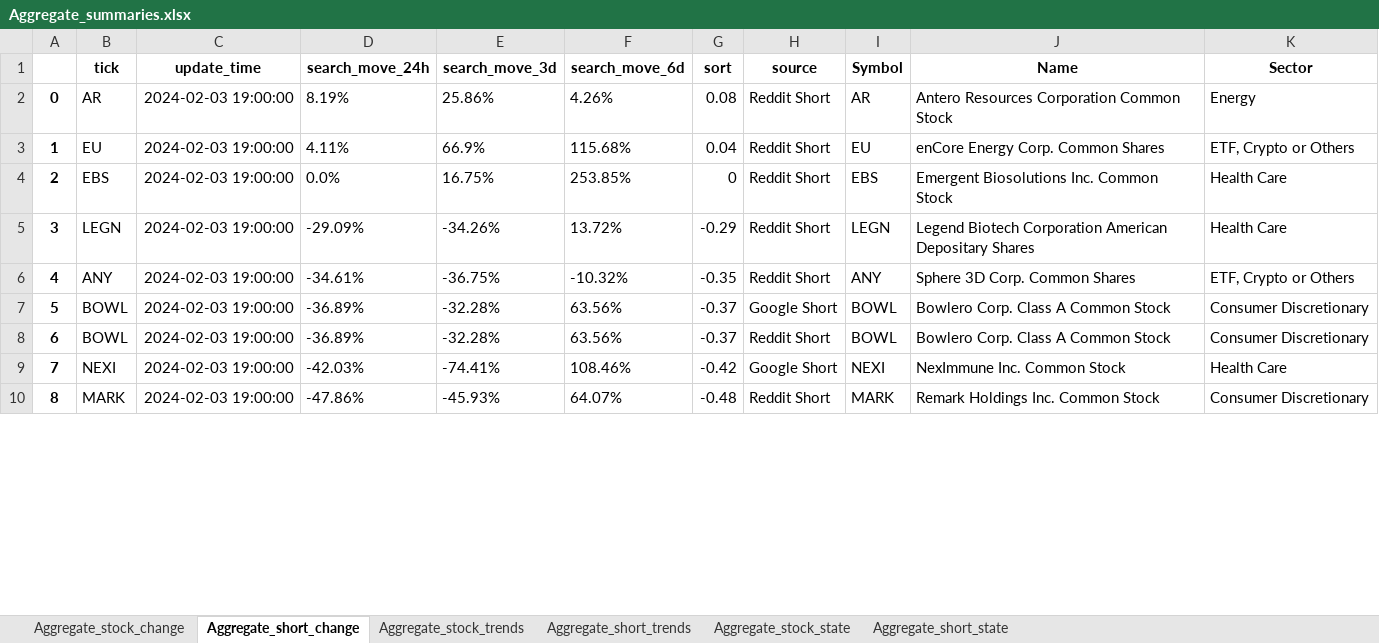
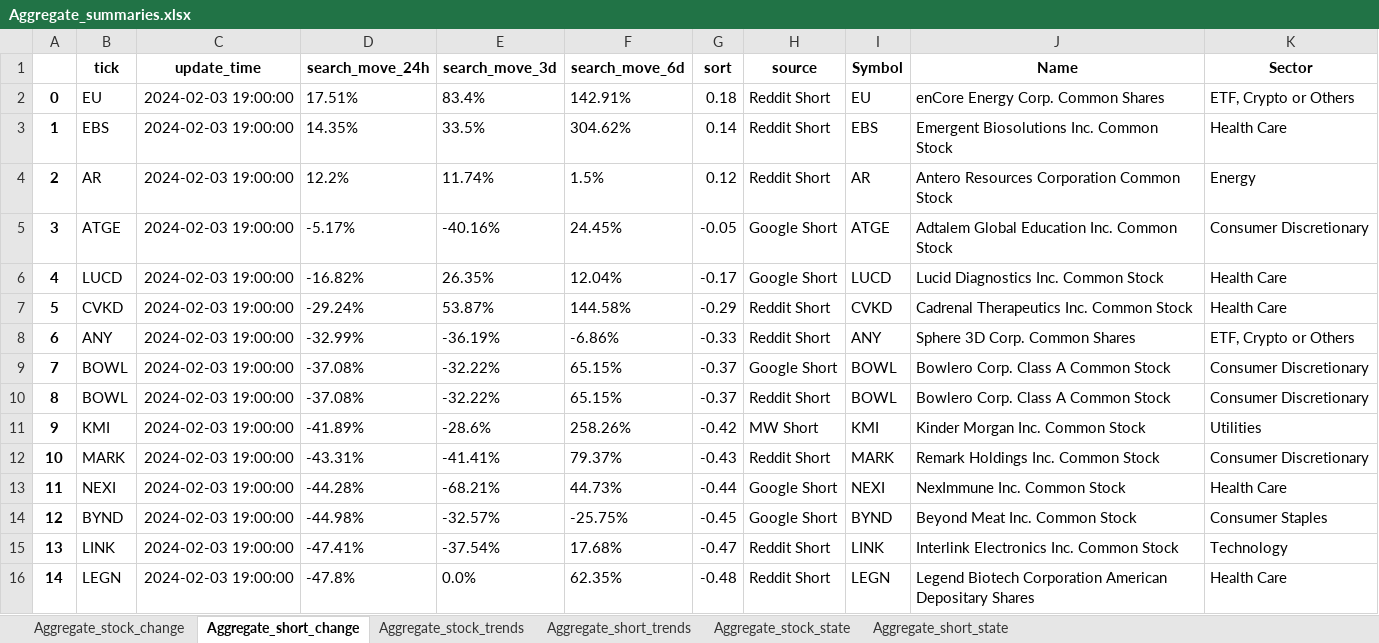
Before and after one commit to datasciencetemple/Trends, an Excel workbook: Aggregate_summaries.xlsx, sheet Aggregate_short_change, drawn as a sheet; only a part is shown; values as stored, in another font and other column widths than the file's, no borders; removed rows and columns are numbered as before the commit, all else as after; the diff covers the shown part only; the diff names each change by its address in the sheet, - before the commit and + after, or states it on an @@ line.

```diff
--- a/Aggregate_summaries.xlsx (sheet Aggregate_short_change)
+++ b/Aggregate_summaries.xlsx (sheet Aggregate_short_change)
-row 2: 0 | AR | 2024-02-03 19:00:00 | 8.19% | 25.86% | 4.26% | 0.08 | Reddit Short | AR | Antero Resources Corporation Common Stock | Energy
@@ column A renumbered from row 2 down @@
-D2 (search_move_24h): 4.11%
+D2 (search_move_24h): 17.51%
-E2 (search_move_3d): 66.9%
+E2 (search_move_3d): 83.4%
-F2 (search_move_6d): 115.68%
+F2 (search_move_6d): 142.91%
-G2 (sort): 0.04
+G2 (sort): 0.18
-D3 (search_move_24h): 0.0%
+D3 (search_move_24h): 14.35%
-E3 (search_move_3d): 16.75%
+E3 (search_move_3d): 33.5%
-F3 (search_move_6d): 253.85%
+F3 (search_move_6d): 304.62%
-G3 (sort): 0
+G3 (sort): 0.14
-row 5: 3 | LEGN | 2024-02-03 19:00:00 | -29.09% | -34.26% | 13.72% | -0.29 | Reddit Short | LEGN | Legend Biotech Corporation American Depositary Shares | Health Care
+row 4: 2 | AR | 2024-02-03 19:00:00 | 12.2% | 11.74% | 1.5% | 0.12 | Reddit Short | AR | Antero Resources Corporation Common Stock | Energy
+row 5: 3 | ATGE | 2024-02-03 19:00:00 | -5.17% | -40.16% | 24.45% | -0.05 | Google Short | ATGE | Adtalem Global Education Inc. Common Stock | Consumer Discretionary
+row 6: 4 | LUCD | 2024-02-03 19:00:00 | -16.82% | 26.35% | 12.04% | -0.17 | Google Short | LUCD | Lucid Diagnostics Inc. Common Stock | Health Care
+row 7: 5 | CVKD | 2024-02-03 19:00:00 | -29.24% | 53.87% | 144.58% | -0.29 | Reddit Short | CVKD | Cadrenal Therapeutics Inc. Common Stock | Health Care
-D8 (search_move_24h): -34.61%
+D8 (search_move_24h): -32.99%
-E8 (search_move_3d): -36.75%
+E8 (search_move_3d): -36.19%
-F8 (search_move_6d): -10.32%
+F8 (search_move_6d): -6.86%
-G8 (sort): -0.35
+G8 (sort): -0.33
-D9:D10 (search_move_24h): -36.89%
+D9:D10 (search_move_24h): -37.08%
-E9:E10 (search_move_3d): -32.28%
+E9:E10 (search_move_3d): -32.22%
-F9:F10 (search_move_6d): 63.56%
+F9:F10 (search_move_6d): 65.15%
-row 9: 7 | NEXI | 2024-02-03 19:00:00 | -42.03% | -74.41% | 108.46% | -0.42 | Google Short | NEXI | NexImmune Inc. Common Stock | Health Care
+row 11: 9 | KMI | 2024-02-03 19:00:00 | -41.89% | -28.6% | 258.26% | -0.42 | MW Short | KMI | Kinder Morgan Inc. Common Stock | Utilities
-D12 (search_move_24h): -47.86%
+D12 (search_move_24h): -43.31%
-E12 (search_move_3d): -45.93%
+E12 (search_move_3d): -41.41%
-F12 (search_move_6d): 64.07%
+F12 (search_move_6d): 79.37%
-G12 (sort): -0.48
+G12 (sort): -0.43
+row 13: 11 | NEXI | 2024-02-03 19:00:00 | -44.28% | -68.21% | 44.73% | -0.44 | Google Short | NEXI | NexImmune Inc. Common Stock | Health Care
+row 14: 12 | BYND | 2024-02-03 19:00:00 | -44.98% | -32.57% | -25.75% | -0.45 | Google Short | BYND | Beyond Meat Inc. Common Stock | Consumer Staples
+row 15: 13 | LINK | 2024-02-03 19:00:00 | -47.41% | -37.54% | 17.68% | -0.47 | Reddit Short | LINK | Interlink Electronics Inc. Common Stock | Technology
+row 16: 14 | LEGN | 2024-02-03 19:00:00 | -47.8% | 0.0% | 62.35% | -0.48 | Reddit Short | LEGN | Legend Biotech Corporation American Depositary Shares | Health Care
```
Also changed, not shown: 13 added rows, 18 removed rows and 44 edited cells elsewhere in this sheet, sheet Aggregate_stock_trends, sheet Aggregate_short_trends, sheet Aggregate_stock_change, sheet Aggregate_stock_state, sheet Aggregate_short_state.
